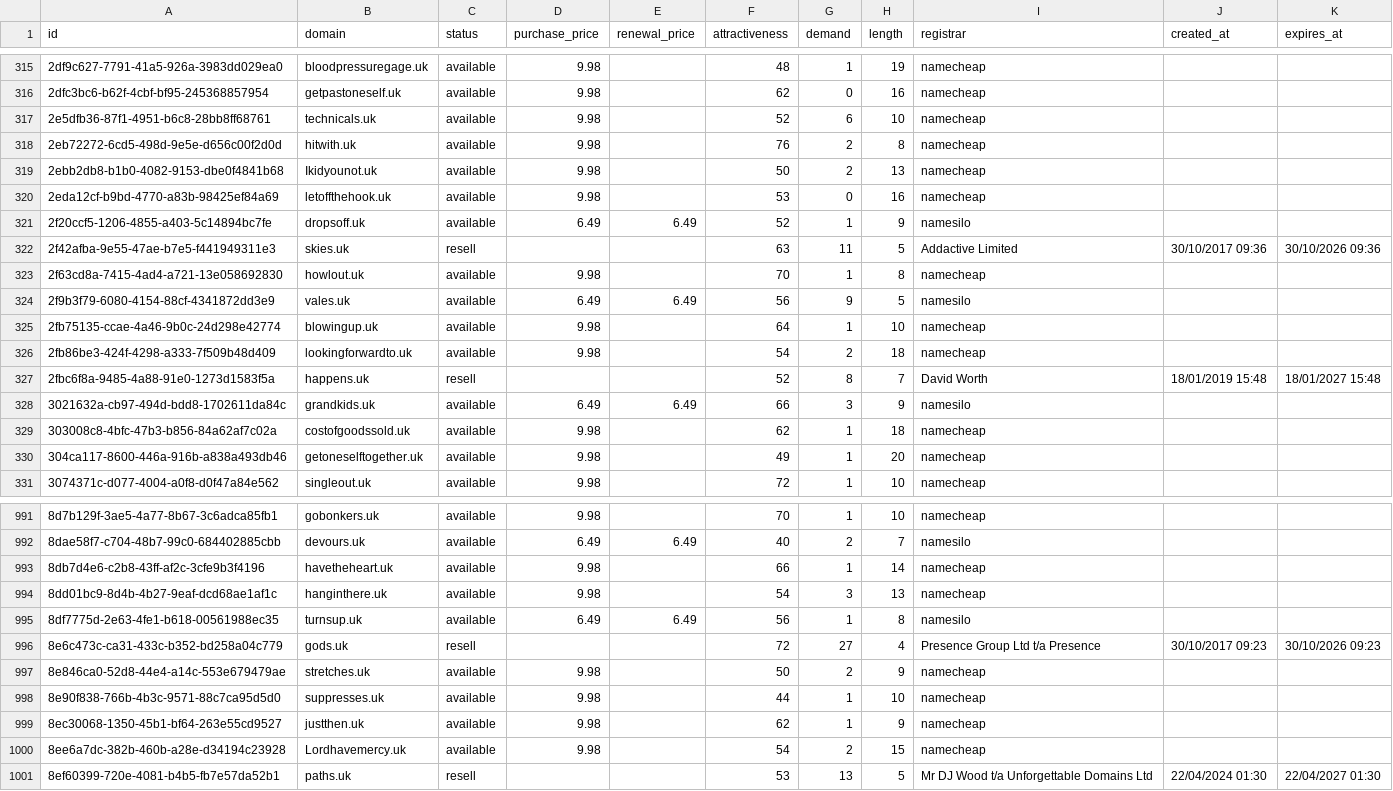
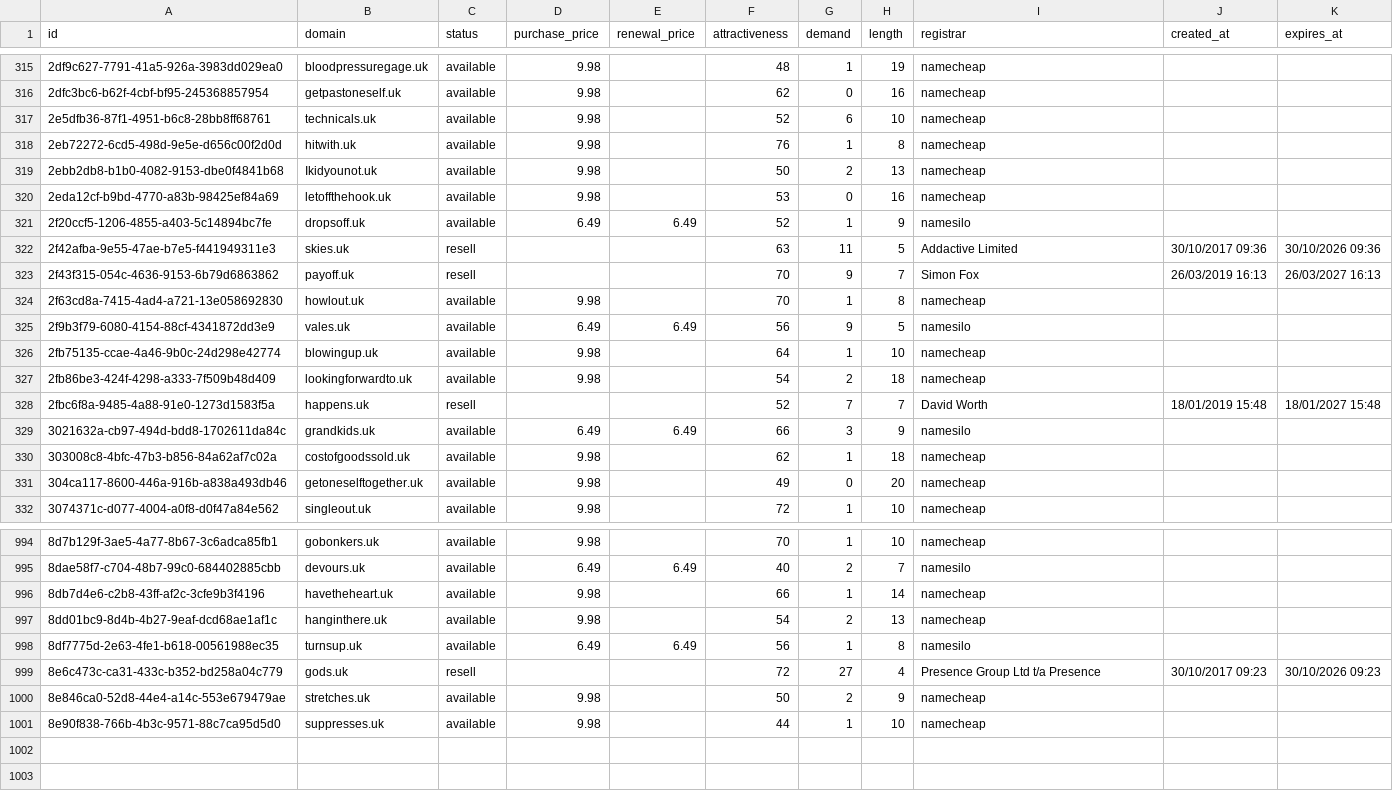
Before and after one commit to UniqueDomains/uk-oneword-domains, a CSV file: uk.csv, drawn as a sheet; only a part is shown, gaps mark what is left out; the diff covers the shown part only.

Commit message:
Domains update

```diff
--- a/uk.csv
+++ b/uk.csv
@@ -317,3 +317,3 @@ id,domain,status,purchase_price,renewal_price,attractiveness,demand,length,regis
 2e5dfb36-87f1-4951-b6c8-28bb8ff68761,technicals.uk,available,9.98,,52,6,10,namecheap,,
-2eb72272-6cd5-498d-9e5e-d656c00f2d0d,hitwith.uk,available,9.98,,76,2,8,namecheap,,
+2eb72272-6cd5-498d-9e5e-d656c00f2d0d,hitwith.uk,available,9.98,,76,1,8,namecheap,,
 2ebb2db8-b1b0-4082-9153-dbe0f4841b68,Ikidyounot.uk,available,9.98,,50,2,13,namecheap,,
@@ -322,2 +322,3 @@ id,domain,status,purchase_price,renewal_price,attractiveness,demand,length,regis
 2f42afba-9e55-47ae-b7e5-f441949311e3,skies.uk,resell,,,63,11,5,Addactive Limited,30/10/2017 09:36,30/10/2026 09:36
+2f43f315-054c-4636-9153-6b79d6863862,payoff.uk,resell,,,70,9,7,Simon Fox,26/03/2019 16:13,26/03/2027 16:13
 2f63cd8a-7415-4ad4-a721-13e058692830,howlout.uk,available,9.98,,70,1,8,namecheap,,
@@ -326,6 +327,6 @@ id,domain,status,purchase_price,renewal_price,attractiveness,demand,length,regis
 2fb86be3-424f-4298-a333-7f509b48d409,lookingforwardto.uk,available,9.98,,54,2,18,namecheap,,
-2fbc6f8a-9485-4a88-91e0-1273d1583f5a,happens.uk,resell,,,52,8,7,David Worth,18/01/2019 15:48,18/01/2027 15:48
+2fbc6f8a-9485-4a88-91e0-1273d1583f5a,happens.uk,resell,,,52,7,7,David Worth,18/01/2019 15:48,18/01/2027 15:48
 3021632a-cb97-494d-bdd8-1702611da84c,grandkids.uk,available,6.49,6.49,66,3,9,namesilo,,
 303008c8-4bfc-47b3-b856-84a62af7c02a,costofgoodssold.uk,available,9.98,,62,1,18,namecheap,,
-304ca117-8600-446a-916b-a838a493db46,getoneselftogether.uk,available,9.98,,49,1,20,namecheap,,
+304ca117-8600-446a-916b-a838a493db46,getoneselftogether.uk,available,9.98,,49,0,20,namecheap,,
 3074371c-d077-4004-a0f8-d0f47a84e562,singleout.uk,available,9.98,,72,1,10,namecheap,,
@@ -993,3 +996,3 @@ id,domain,status,purchase_price,renewal_price,attractiveness,demand,length,regis
 8db7d4e6-c2b8-43ff-af2c-3cfe9b3f4196,havetheheart.uk,available,9.98,,66,1,14,namecheap,,
-8dd01bc9-8d4b-4b27-9eaf-dcd68ae1af1c,hanginthere.uk,available,9.98,,54,3,13,namecheap,,
+8dd01bc9-8d4b-4b27-9eaf-dcd68ae1af1c,hanginthere.uk,available,9.98,,54,2,13,namecheap,,
 8df7775d-2e63-4fe1-b618-00561988ec35,turnsup.uk,available,6.49,6.49,56,1,8,namesilo,,
@@ -998,4 +1001 @@ id,domain,status,purchase_price,renewal_price,attractiveness,demand,length,regis
 8e90f838-766b-4b3c-9571-88c7ca95d5d0,suppresses.uk,available,9.98,,44,1,10,namecheap,,
-8ec30068-1350-45b1-bf64-263e55cd9527,justthen.uk,available,9.98,,62,1,9,namecheap,,
-8ee6a7dc-382b-460b-a28e-d34194c23928,Lordhavemercy.uk,available,9.98,,54,2,15,namecheap,,
-8ef60399-720e-4081-b4b5-fb7e57da52b1,paths.uk,resell,,,53,13,5,Mr DJ Wood t/a Unforgettable Domains Ltd,22/04/2024 01:30,22/04/2027 01:30
```
Also changed, not shown: 2 added rows and 76 edited cells elsewhere in this file, 4 other files.
